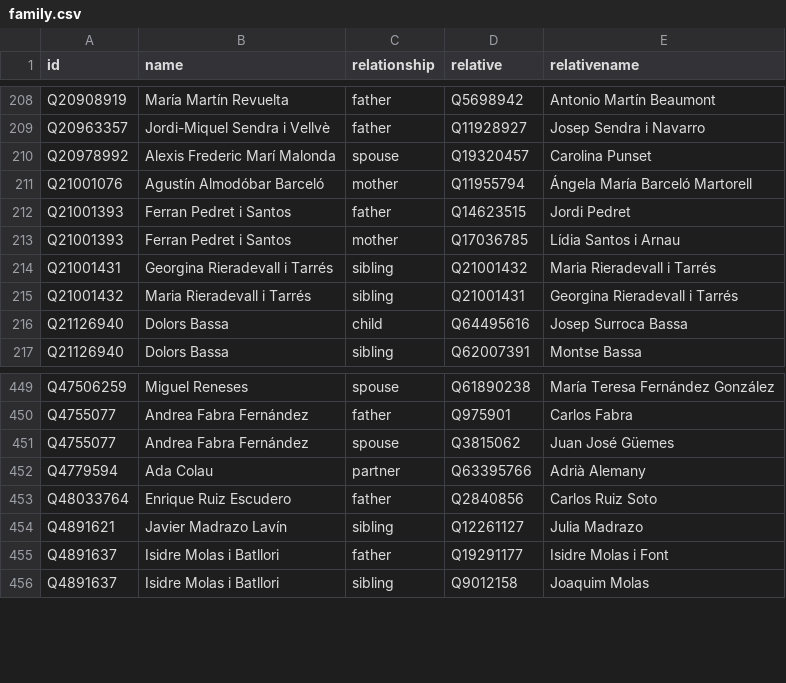
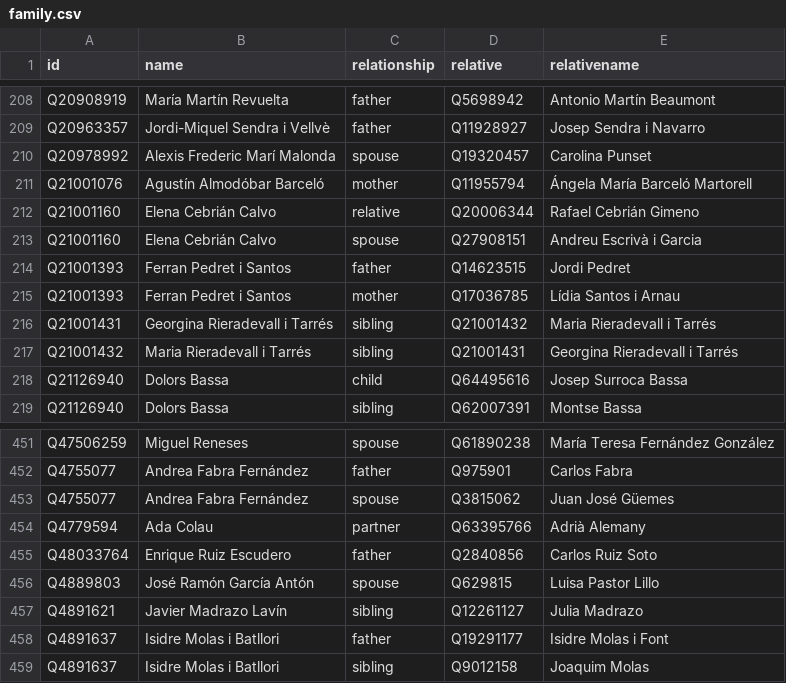
Before and after one commit to every-politician-scrapers/spain-ministers, a CSV file: html/family.csv, drawn as a sheet; only a part is shown, gaps mark what is left out; the diff names each change by its address in the sheet, - before the commit and + after, or states it on an @@ line.

```diff
--- a/html/family.csv
+++ b/html/family.csv
+row 212: Q21001160 | Elena Cebrián Calvo | relative | Q20006344 | Rafael Cebrián Gimeno
+row 213: Q21001160 | Elena Cebrián Calvo | spouse | Q27908151 | Andreu Escrivà i Garcia
+row 456: Q4889803 | José Ramón García Antón | spouse | Q629815 | Luisa Pastor Lillo
```
Also changed, not shown: html/current.csv, html/positions.csv, 3 other files.
